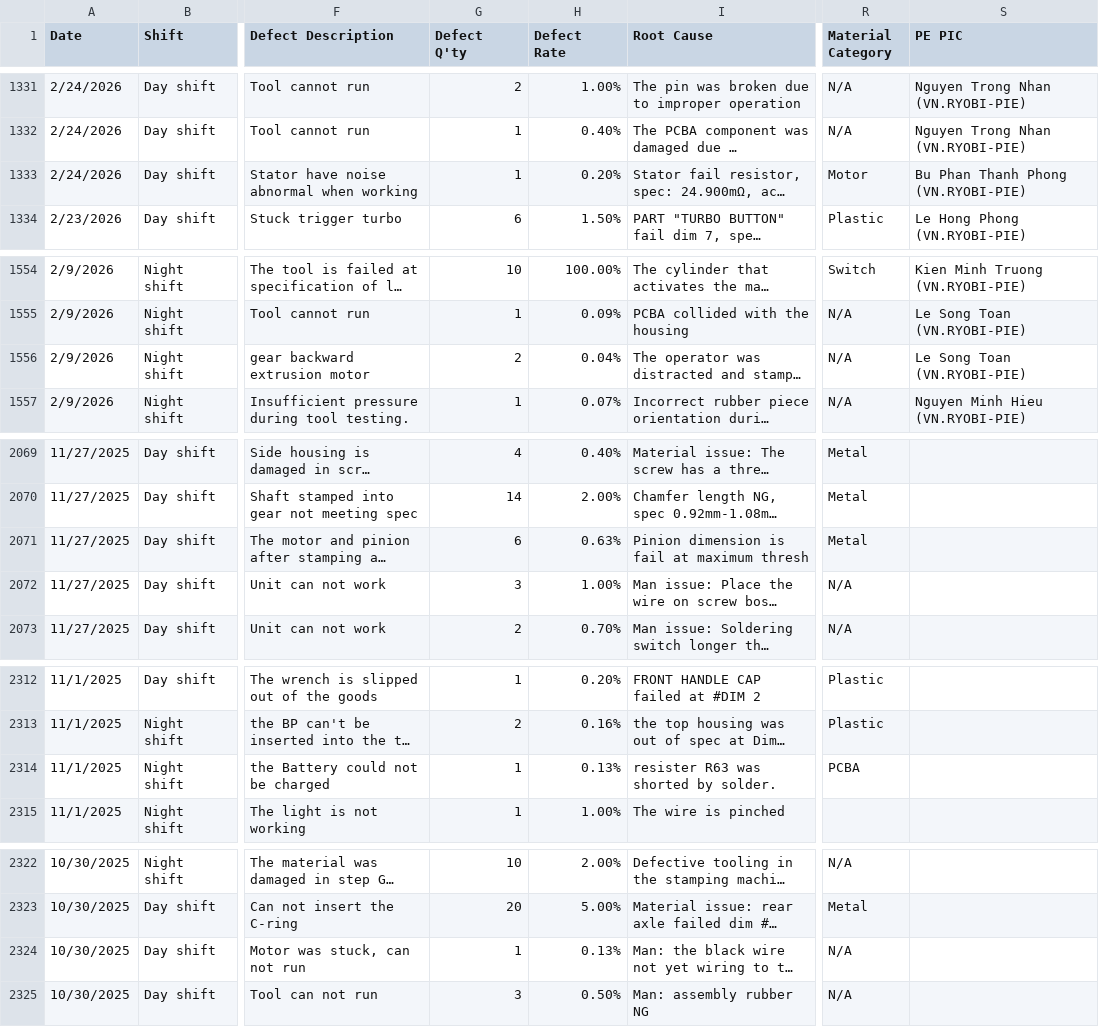
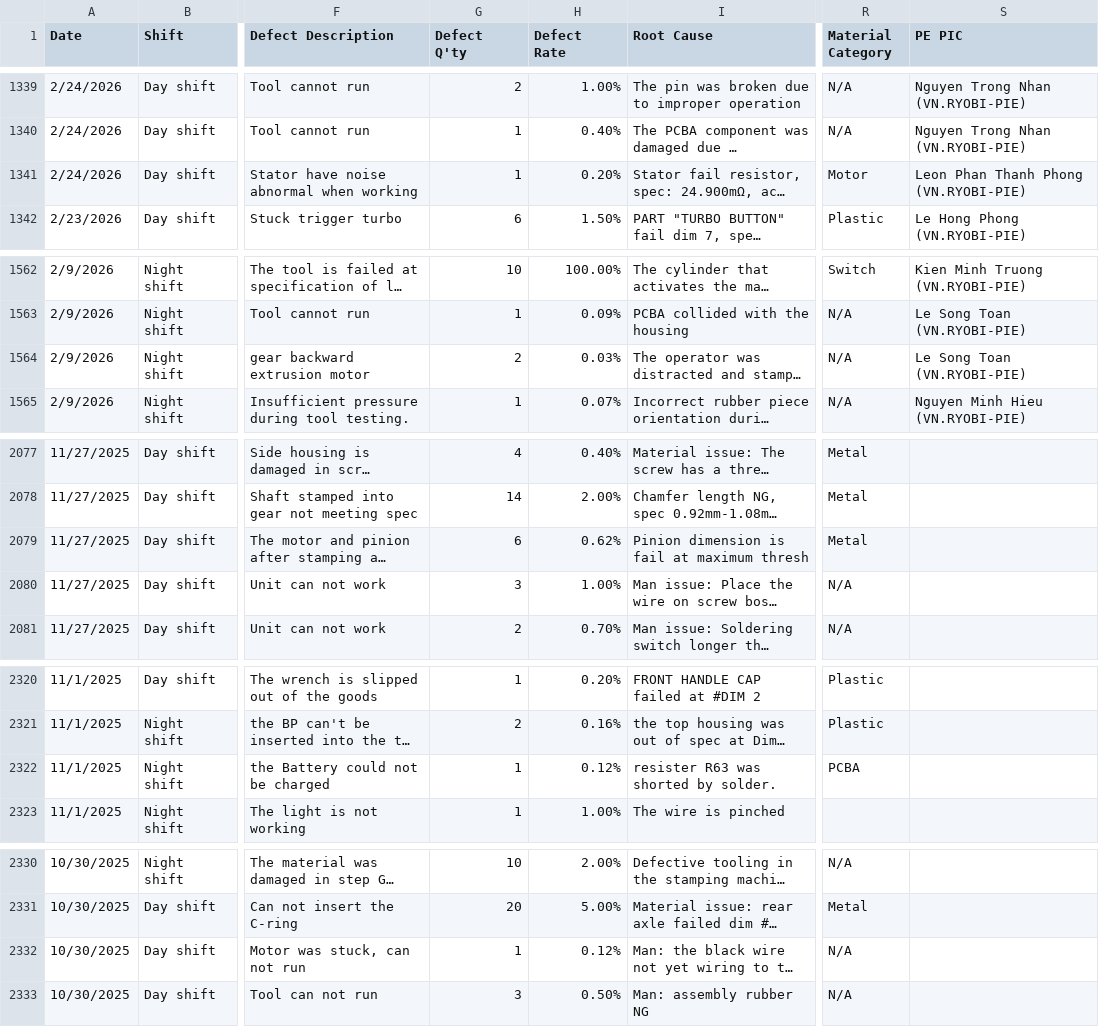
Before and after one commit to DuyKhong94/Handbook, a CSV file: EOL Daily Report Power Automate.csv, drawn as a sheet; only a part is shown, gaps mark what is left out; long unchanged cells end in …; addresses are those after the commit; the diff covers the shown part only; the diff names each change by its address in the sheet, - before the commit and + after, or states it on an @@ line.

Commit message:
update from streamlit app

```diff
--- a/EOL Daily Report Power Automate.csv
+++ b/EOL Daily Report Power Automate.csv
-S1341 (PE PIC): Bu Phan Thanh Phong (VN.RYOBI-PIE)
+S1341 (PE PIC): Leon Phan Thanh Phong (VN.RYOBI-PIE)
-H1564 (Defect Rate): 0.04%
+H1564 (Defect Rate): 0.03%
-H2079 (Defect Rate): 0.63%
+H2079 (Defect Rate): 0.62%
-H2322 (Defect Rate): 0.13%
+H2322 (Defect Rate): 0.12%
-H2332 (Defect Rate): 0.13%
+H2332 (Defect Rate): 0.12%
```
Also changed, not shown: 8 added rows and 6 edited cells elsewhere in this file.
